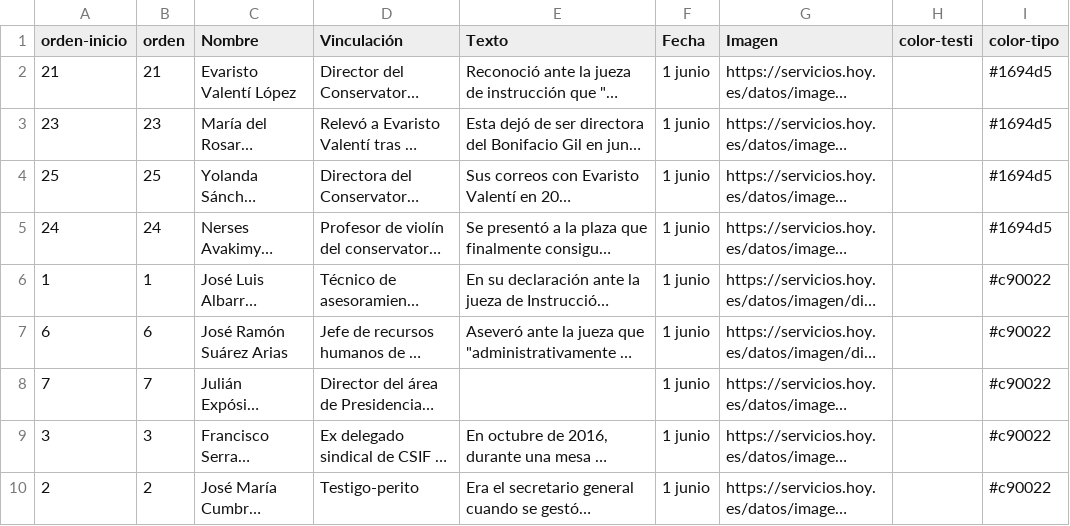
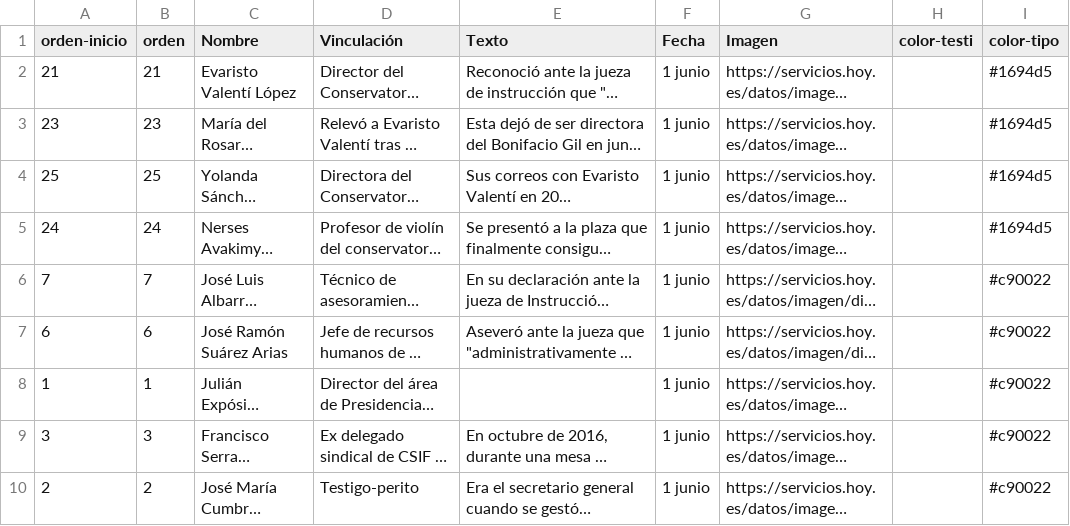
Before and after one commit to maria-diaz-hoy/csv, a CSV file: circulitos-prueba.csv, drawn as a sheet; only a part is shown; long unchanged cells end in …; the diff names each change by its address in the sheet, - before the commit and + after, or states it on an @@ line.

Commit message:
Update circulitos-prueba.csv

```diff
--- a/circulitos-prueba.csv
+++ b/circulitos-prueba.csv
-A6 (orden-inicio): 1
+A6 (orden-inicio): 7
-B6 (orden): 1
+B6 (orden): 7
-A8 (orden-inicio): 7
+A8 (orden-inicio): 1
-B8 (orden): 7
+B8 (orden): 1
```
